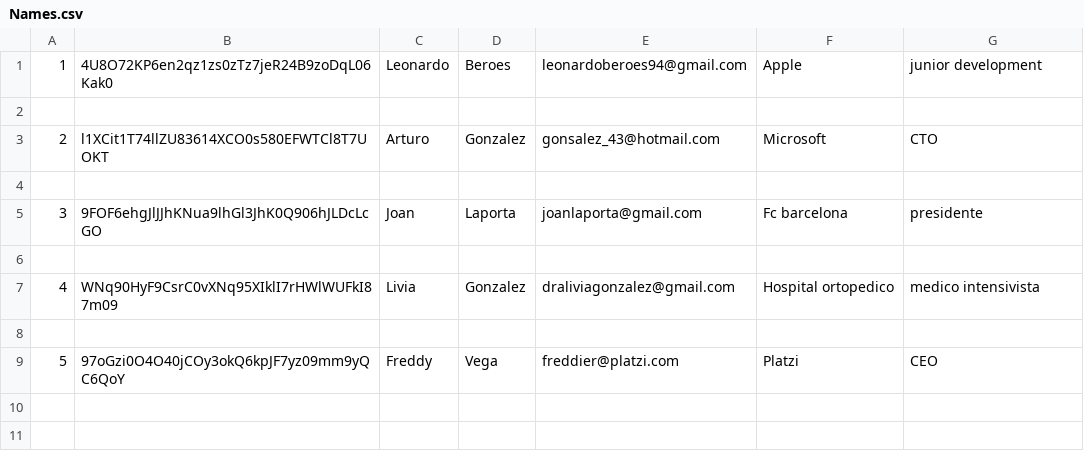
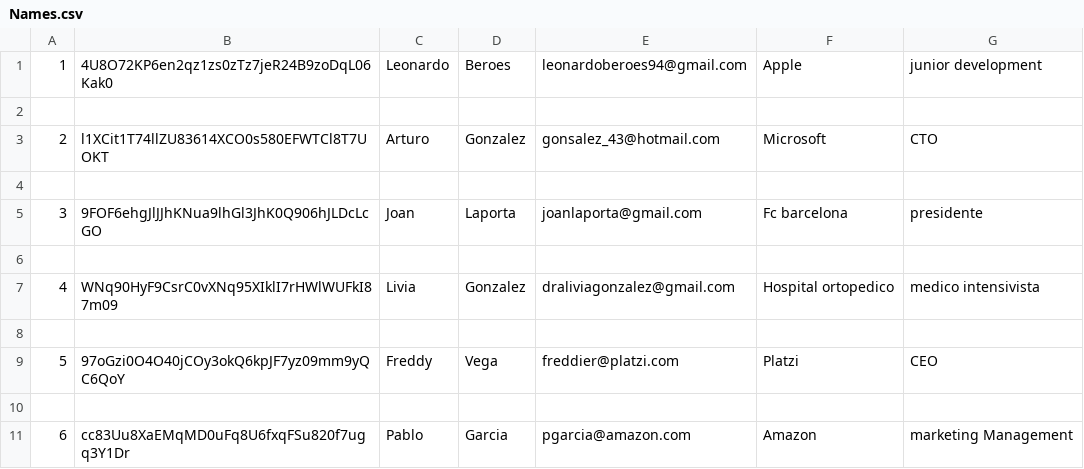
Before and after one commit to leo98ber/Custom-CRUD-, a CSV file: Names.csv, drawn as a sheet; the diff names each change by its address in the sheet, - before the commit and + after, or states it on an @@ line.

```diff
--- a/Names.csv
+++ b/Names.csv
+row 10: (empty)
+row 11: 6 | cc83Uu8XaEMqMD0uFq8U6fxqFSu820f7ugq3Y1Dr | Pablo | Garcia | pgarcia@amazon.com | Amazon | marketing Management
```
Also changed, not shown: 7 other files.
